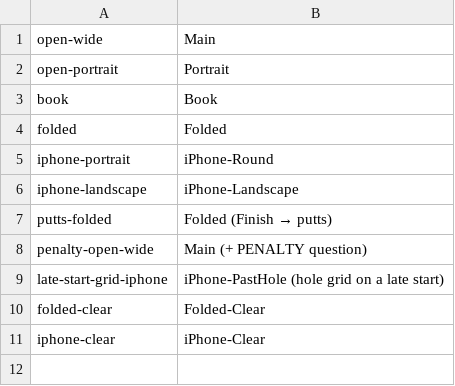
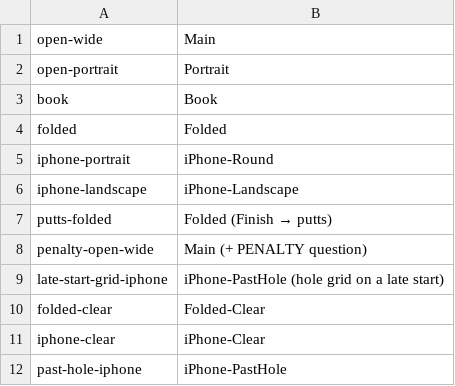
Before and after one commit to moisesvargasjr/golf-caddie, a TSV file: tools/tours/map-pr4.tsv, drawn as a sheet; the diff names each change by its address in the sheet, - before the commit and + after, or states it on an @@ line.

```diff
--- a/tools/tours/map-pr4.tsv
+++ b/tools/tours/map-pr4.tsv
+row 12: past-hole-iphone | iPhone-PastHole
```
Also changed, not shown: tools/tours/map-pr8.tsv, tools/tours/tour-pr4.tsv, 3 other files.
